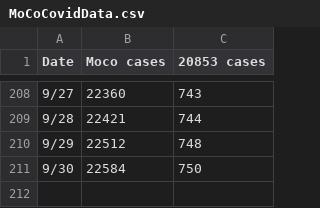
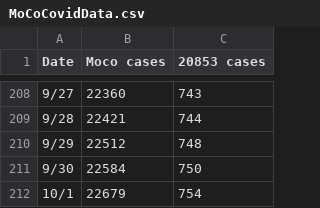
Before and after one commit to JohnGBaker/MoCoCovid, a CSV file: MoCoCovidData.csv, drawn as a sheet; only a part is shown, gaps mark what is left out; the diff names each change by its address in the sheet, - before the commit and + after, or states it on an @@ line.

Commit message:
Update MoCoCovidData.csv

```diff
--- a/MoCoCovidData.csv
+++ b/MoCoCovidData.csv
+row 212: 10/1 | 22679 | 754
```
